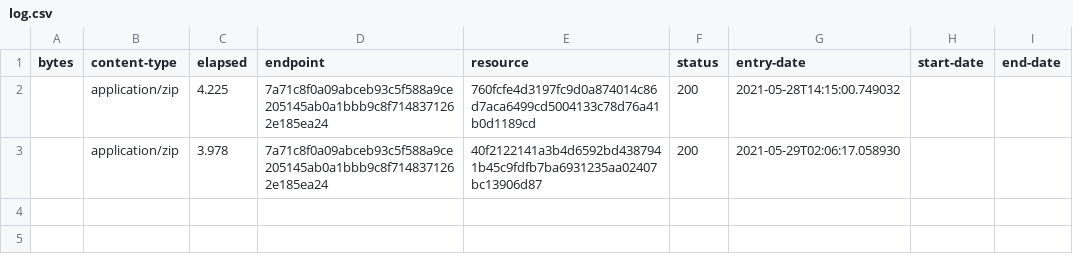
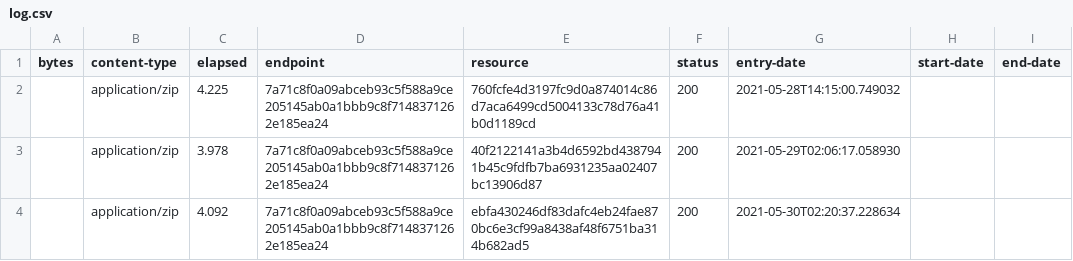
Before and after one commit to digital-land/green-belt-collection, a CSV file: collection/log.csv, drawn as a sheet; the diff names each change by its address in the sheet, - before the commit and + after, or states it on an @@ line.

Commit message:
Collection 2021-05-30

```diff
--- a/collection/log.csv
+++ b/collection/log.csv
+row 4:  | application/zip | 4.092 | 7a71c8f0a09abceb93c5f588a9ce205145ab0a1bbb9c8f7148371262e185ea24 | ebfa430246df83dafc4eb24fae870bc6e3cf99a8438af48f6751ba314b682ad5 | 200 | 2021-05-30T02:20:37.228634
```
Also changed, not shown: collection/resource.csv, 1 other file.
